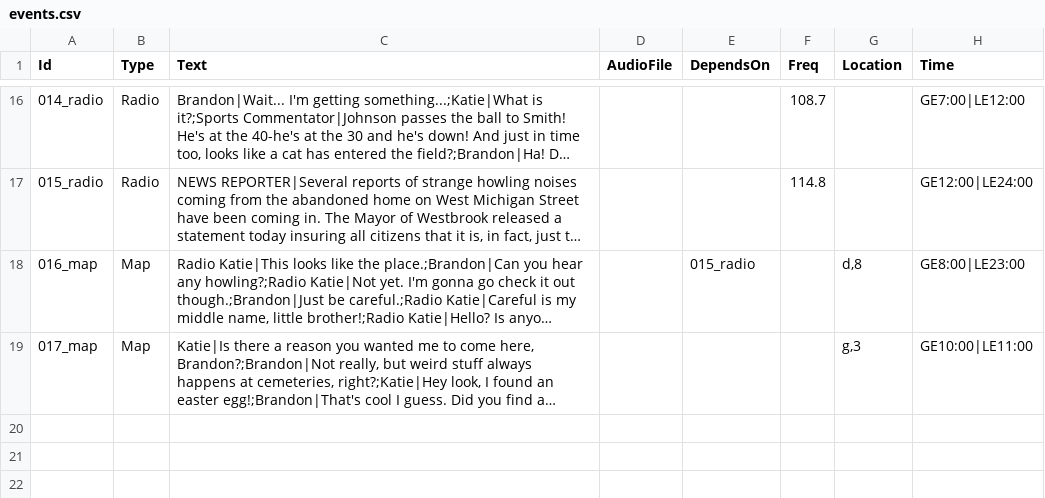
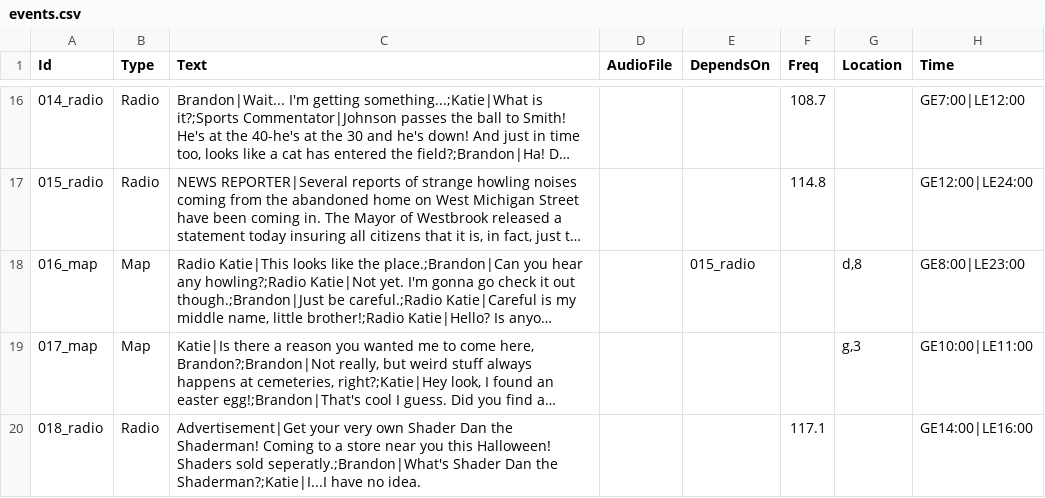
Before and after one commit to cxsquared/GG2021_SpookySignals, a CSV file: res/events.csv, drawn as a sheet; only a part is shown, gaps mark what is left out; long unchanged cells end in …; the diff names each change by its address in the sheet, - before the commit and + after, or states it on an @@ line.

Commit message:
Added shaderman easter egg

```diff
--- a/res/events.csv
+++ b/res/events.csv
+row 20: 018_radio | Radio | Advertisement|Get your very own Shader Dan the Shaderman! Coming to a store near you this Halloween! Shaders sold seperatly.;Brandon|What's Shader Dan the Shaderman?;Katie|I...I have no idea. |  |  | 117.1 |  | GE14:00|LE16:00
```
Also changed, not shown: 3 other files.
